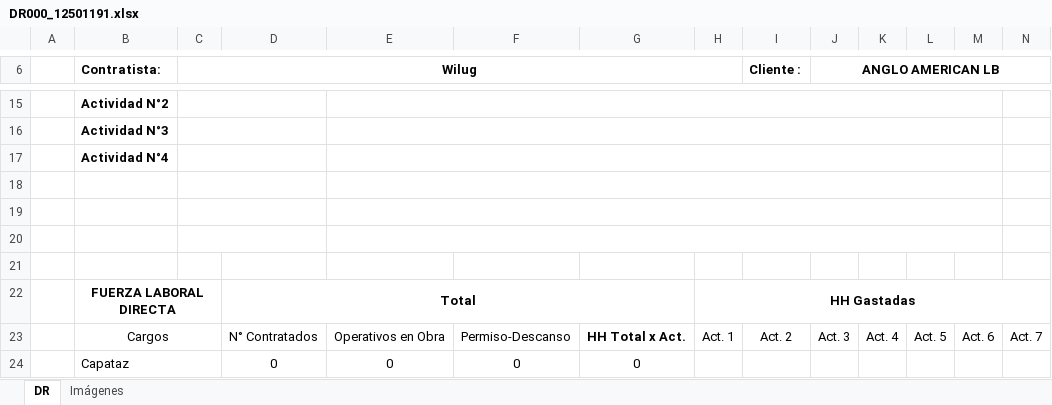
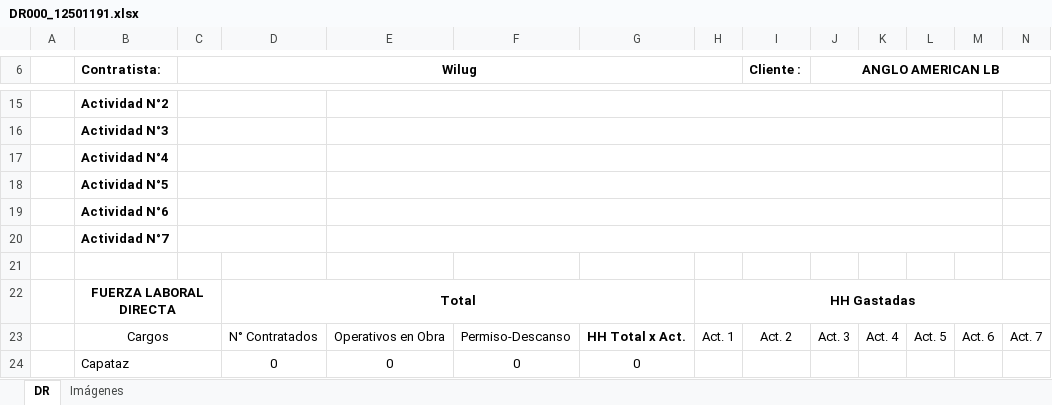
Before and after one commit to ericsonramirezm/Unificador-QR, an Excel workbook: public/plantillas/DR000_12501191.xlsx, sheet DR, drawn as a sheet; only a part is shown, gaps mark what is left out; values as stored, in another font and other column widths than the file's, no borders; charts and pictures not drawn; the diff names each change by its address in the sheet, - before the commit and + after, or states it on an @@ line.

```diff
--- a/public/plantillas/DR000_12501191.xlsx (sheet DR)
+++ b/public/plantillas/DR000_12501191.xlsx (sheet DR)
-B18 (Contratista:): (empty)
+B18 (Contratista:): Actividad N°5
-B19 (Contratista:): (empty)
+B19 (Contratista:): Actividad N°6
-B20 (Contratista:): (empty)
+B20 (Contratista:): Actividad N°7
```
Also changed, not shown: 1 other file.
